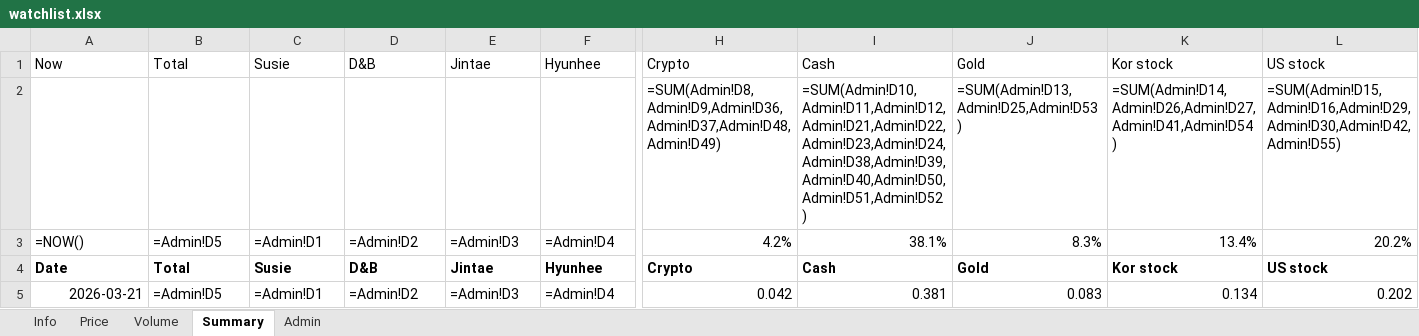
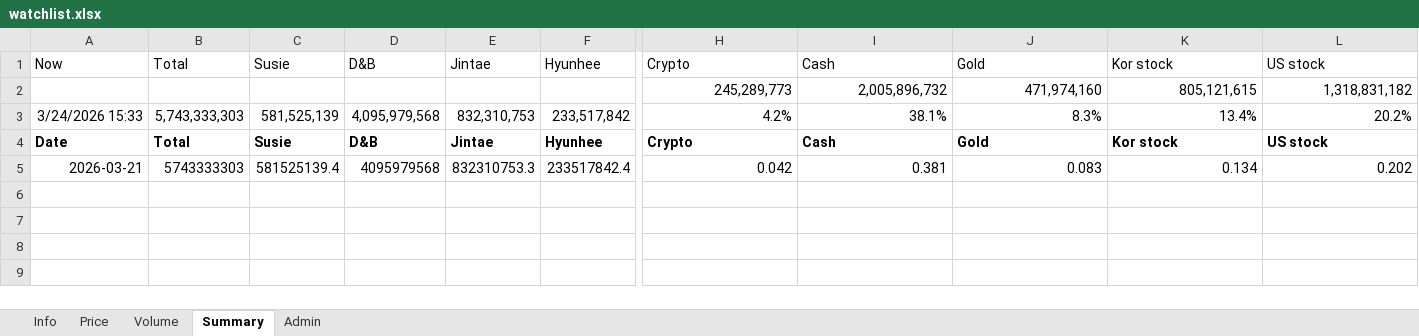
Before and after one commit to jtkimpr/finance-watch, an Excel workbook: data/watchlist.xlsx, sheet Summary, drawn as a sheet; only a part is shown, gaps mark what is left out; values as stored, in another font and other column widths than the file's, no borders; formulas without a stored value are shown as written; removed rows and columns are numbered as before the commit, all else as after; rows hold the shown columns only; the diff names each change by its address in the sheet, - before the commit and + after, or states it on an @@ line.

```diff
--- a/data/watchlist.xlsx (sheet Summary)
+++ b/data/watchlist.xlsx (sheet Summary)
-row 2:  |  |  |  |  |  | =SUM(Admin!D8,Admin!D9,Admin!D36,Admin!D37,Admin!D48,Admin!D49) | =SUM(Admin!D10,Admin!D11,Admin!D12,Admin!D21,Admin!D22,Admin!D23,Admin!D24,Admin!D38,Admin!D39,Admin!D40,Admin!D50,Admin!D51,Admin!D52) | =SUM(Admin!D13,Admin!D25,Admin!D53) | =SUM(Admin!D14,Admin!D26,Admin!D27,Admin!D41,Admin!D54) | =SUM(Admin!D15,Admin!D16,Admin!D29,Admin!D30,Admin!D42,Admin!D55)
+row 2:  |  |  |  |  |  | 245,289,773 | 2,005,896,732 | 471,974,160 | 805,121,615 | 1,318,831,182
-A3: =NOW()
+A3: 3/24/2026 15:33
-B3: =Admin!D5
+B3: 5,743,333,303
-C3: =Admin!D1
+C3: 581,525,139
-D3: =Admin!D2
+D3: 4,095,979,568
-E3: =Admin!D3
+E3: 832,310,753
-F3: =Admin!D4
+F3: 233,517,842
-B5: =Admin!D5
+B5: 5743333303
-C5: =Admin!D1
+C5: 581525139.4
-D5: =Admin!D2
+D5: 4095979568
-E5: =Admin!D3
+E5: 832310753.3
-F5: =Admin!D4
+F5: 233517842.4
```
Also changed, not shown: sheet Admin, sheet Info, sheet Volume, sheet Price.
